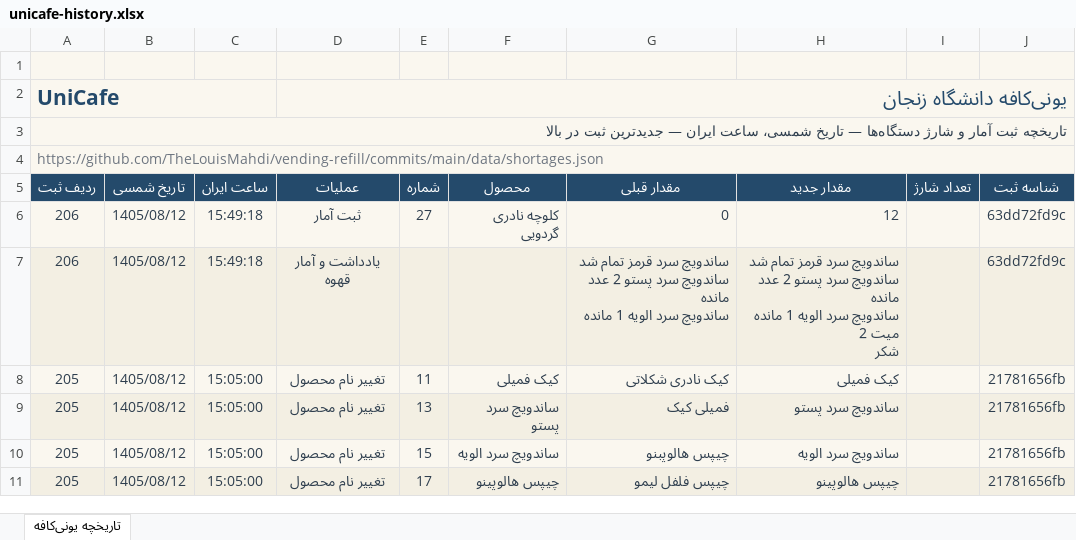
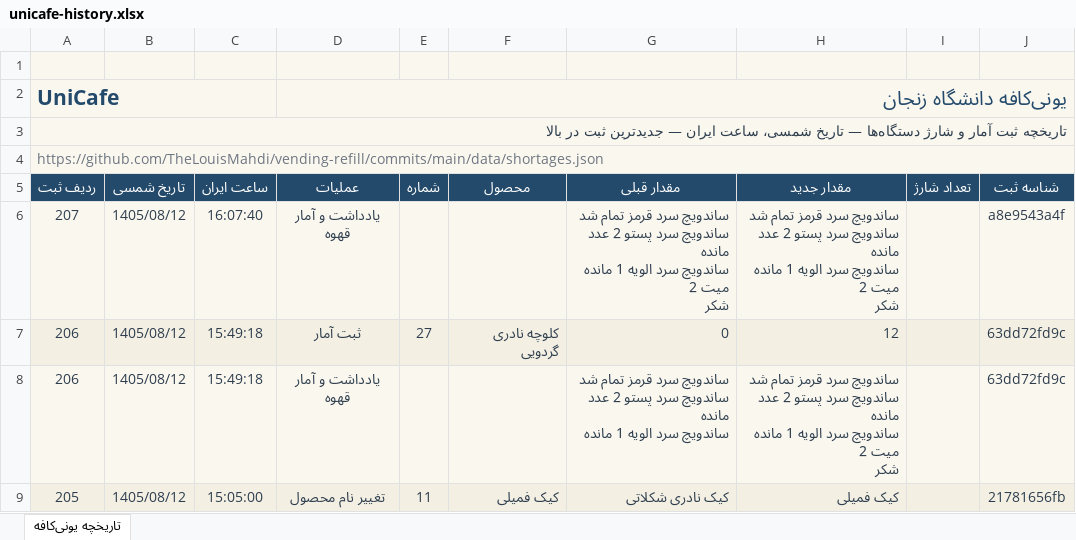
Before and after one commit to TheLouisMahdi/vending-refill, an Excel workbook: data/unicafe-history.xlsx, sheet تاریخچه یونی‌کافه, drawn as a sheet; only a part is shown; the shorter side is filled out with more unchanged rows; values as stored, in another font and other column widths than the file's, no borders; table styles not drawn; ↵ is a line break in a cell; the diff names each change by its address in the sheet, - before the commit and + after, or states it on an @@ line.

```diff
--- a/data/unicafe-history.xlsx (sheet تاریخچه یونی‌کافه)
+++ b/data/unicafe-history.xlsx (sheet تاریخچه یونی‌کافه)
+row 6: 207 | 1405/08/12 | 16:07:40 | یادداشت و آمار قهوه |  |  | ساندویچ سرد قرمز تمام شد ↵ ساندویچ سرد پستو 2 عدد مانده ↵ ساندویچ سرد الویه 1 مانده ↵ میت 2 ↵ شکر | ساندویچ سرد قرمز تمام شد ↵ ساندویچ سرد پستو 2 عدد مانده ↵ ساندویچ سرد الویه 1 مانده ↵ میت 2 ↵ شکر |  | a8e9543a4f
```
Also changed, not shown: 2 other files.
